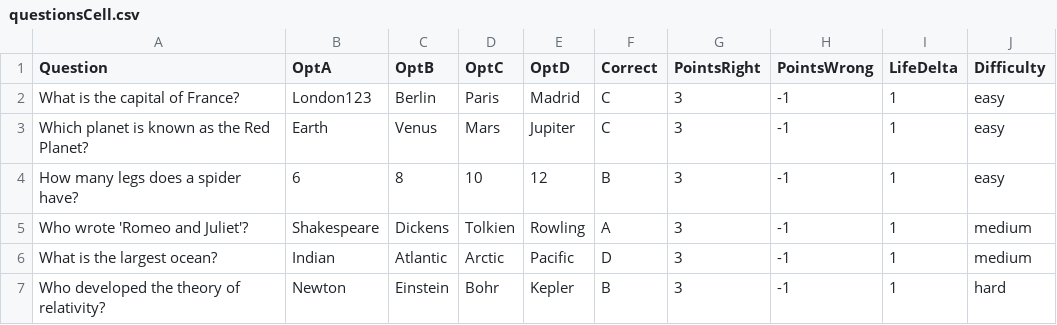
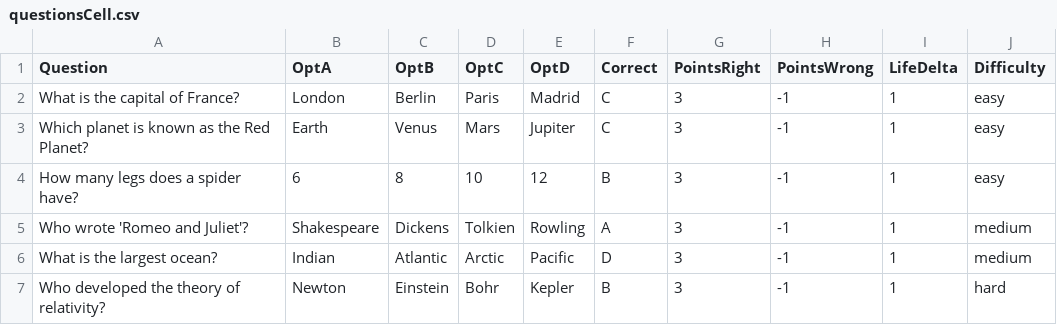
Before and after one commit to salwa2106/MineSweeper-Zebra, a CSV file: src/resources/questions/questionsCell.csv, drawn as a sheet; only a part is shown.

```diff
--- a/src/resources/questions/questionsCell.csv
+++ b/src/resources/questions/questionsCell.csv
@@ -1,3 +1,3 @@
 Question,OptA,OptB,OptC,OptD,Correct,PointsRight,PointsWrong,LifeDelta,Difficulty
-What is the capital of France?,London123,Berlin,Paris,Madrid,C,3,-1,1,easy
+What is the capital of France?,London,Berlin,Paris,Madrid,C,3,-1,1,easy
 Which planet is known as the Red Planet?,Earth,Venus,Mars,Jupiter,C,3,-1,1,easy
```
Also changed, not shown: 6 other files.
